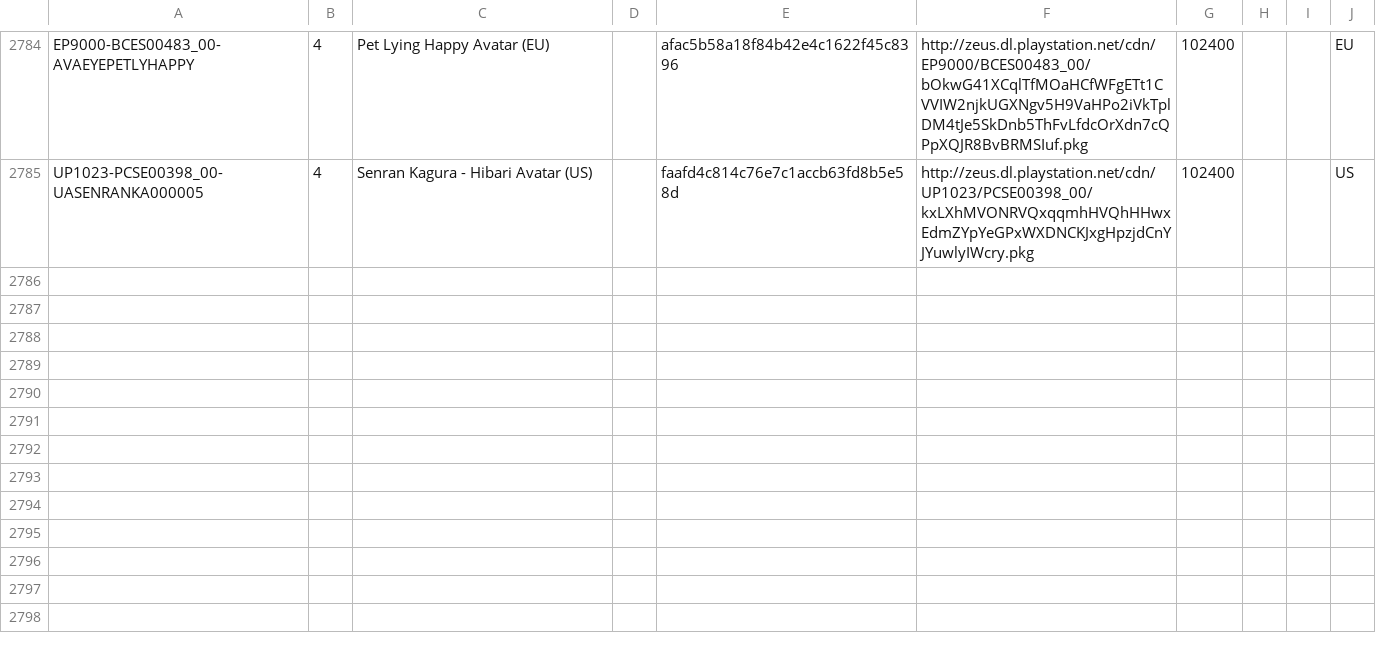
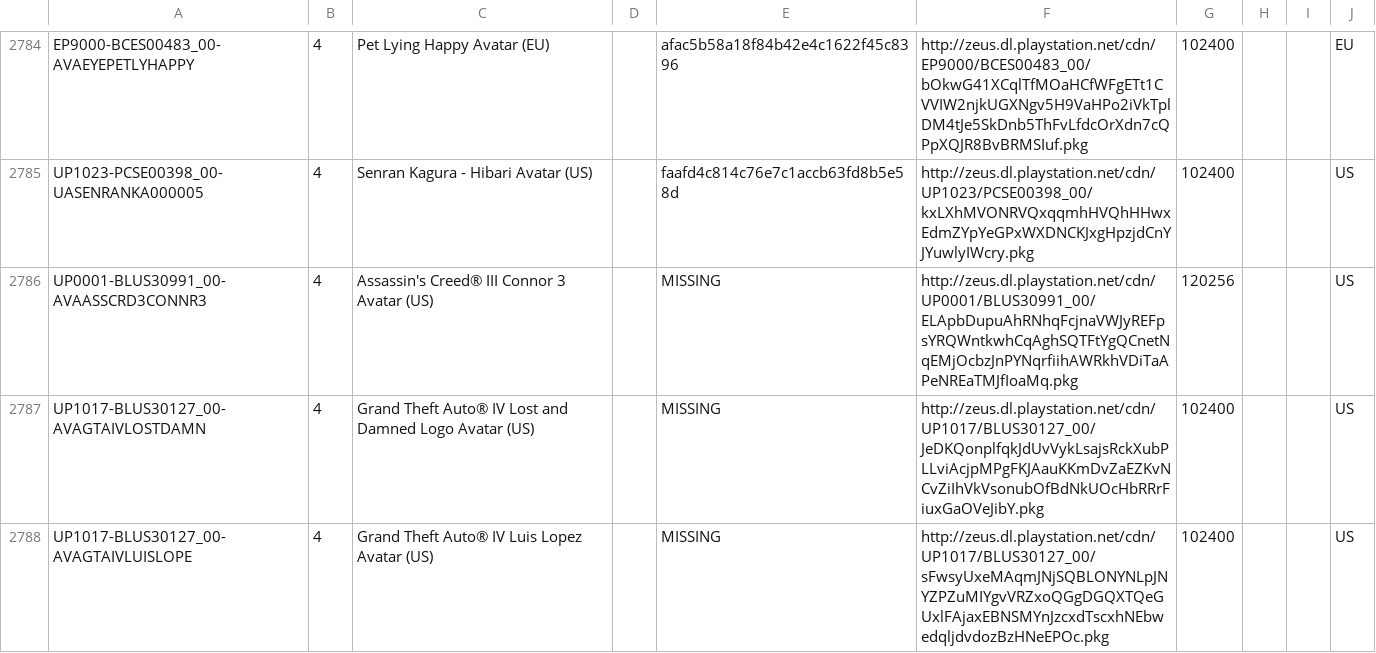
Before and after one commit to jy95/pkgi-ps3-nopaystation, a CSV file: output/pkgi_avatars_pending.csv, drawn as a sheet; only a part is shown, gaps mark what is left out; the diff names each change by its address in the sheet, - before the commit and + after, or states it on an @@ line.

```diff
--- a/output/pkgi_avatars_pending.csv
+++ b/output/pkgi_avatars_pending.csv
+row 2786: UP0001-BLUS30991_00-AVAASSCRD3CONNR3 | 4 | Assassin's Creed® III Connor 3 Avatar (US) |  | MISSING | http://zeus.dl.playstation.net/cdn/UP0001/BLUS30991_00/ELApbDupuAhRNhqFcjnaVWJyREFpsYRQWntkwhCqAghSQTFtYgQCnetNqEMjOcbzJnPYNqrfiihAWRkhVDiTaAPeNREaTMJfIoaMq.pkg | 120256 |  |  | US
+row 2787: UP1017-BLUS30127_00-AVAGTAIVLOSTDAMN | 4 | Grand Theft Auto® IV Lost and Damned Logo Avatar (US) |  | MISSING | http://zeus.dl.playstation.net/cdn/UP1017/BLUS30127_00/JeDKQonplfqkJdUvVykLsajsRckXubPLLviAcjpMPgFKJAauKKmDvZaEZKvNCvZiIhVkVsonubOfBdNkUOcHbRRrFiuxGaOVeJibY.pkg | 102400 |  |  | US
+row 2788: UP1017-BLUS30127_00-AVAGTAIVLUISLOPE | 4 | Grand Theft Auto® IV Luis Lopez Avatar (US) |  | MISSING | http://zeus.dl.playstation.net/cdn/UP1017/BLUS30127_00/sFwsyUxeMAqmJNjSQBLONYNLpJNYZPZuMIYgvVRZxoQGgDGQXTQeGUxlFAjaxEBNSMYnJzcxdTscxhNEbwedqljdvdozBzHNeEPOc.pkg | 102400 |  |  | US
```
Also changed, not shown: input/pending_PS3_AVATARS.tsv, input/pending_PS3_THEMES.tsv, 4 other files.
